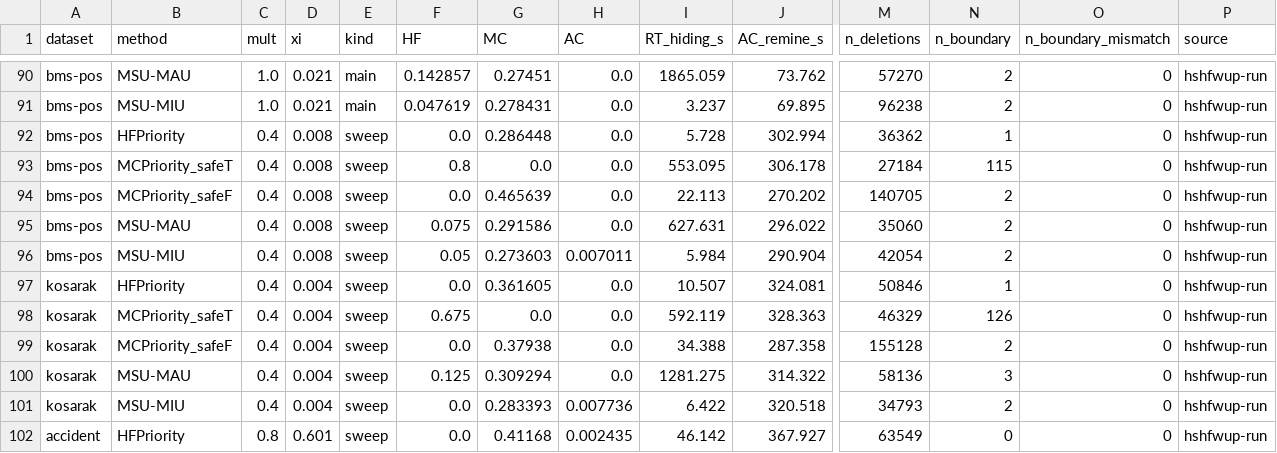
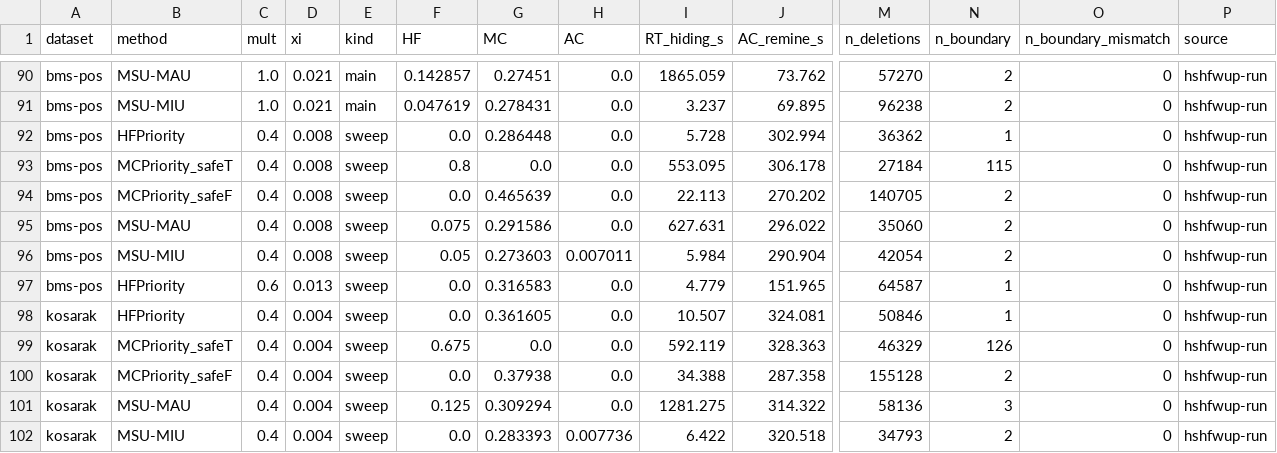
Before and after one commit to TrungDuong83/FWI_hiding_system, a CSV file: results/summary.csv, drawn as a sheet; only a part is shown, gaps mark what is left out; the shorter side is filled out with more unchanged rows; rows hold the shown columns only; the diff names each change by its address in the sheet, - before the commit and + after, or states it on an @@ line.

```diff
--- a/results/summary.csv
+++ b/results/summary.csv
+row 97: bms-pos | HFPriority | 0.6 | 0.013 | sweep | 0.0 | 0.316583 | 0.0 | 4.779 | 151.965 | 64587 | 1 | 0 | hshfwup-run
```
Also changed, not shown: 3 other files.
